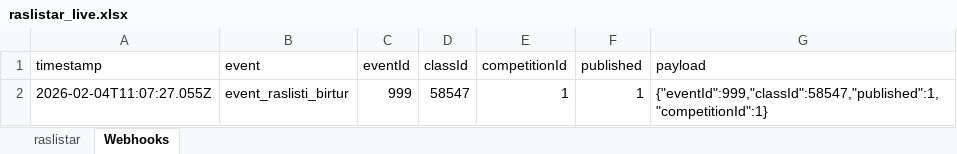
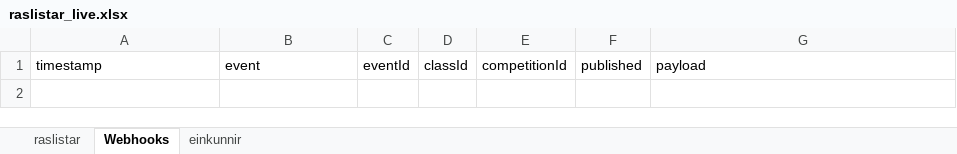
Before and after one commit to Joningvars/sportfengur-webhooks, an Excel workbook: data/raslistar_live.xlsx, sheet Webhooks, drawn as a sheet; values as stored, in another font and other column widths than the file's, no borders; the diff names each change by its address in the sheet, - before the commit and + after, or states it on an @@ line.

Commit message:
Enhance Excel processing by adding functions to parse and round judge scores, and implement results score updates in response to webhook events; improve payload normalization and caching in webhooks.

```diff
--- a/data/raslistar_live.xlsx (sheet Webhooks)
+++ b/data/raslistar_live.xlsx (sheet Webhooks)
+sheet tab: einkunnir
-row 2: 2026-02-04T11:07:27.055Z | event_raslisti_birtur | 999 | 58547 | 1 | 1 | {"eventId":999,"classId":58547,"published":1,"competitionId":1}
```
Also changed, not shown: sheet raslistar, 4 other files.
